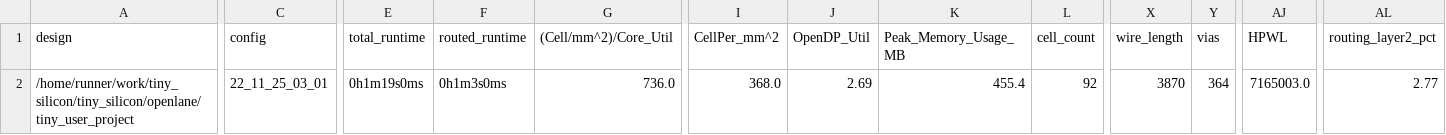
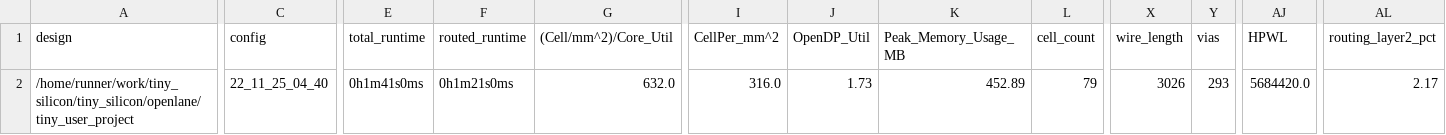
Before and after one commit to proppy/tiny_silicon, a CSV file: signoff/tiny_user_project/metrics.csv, drawn as a sheet; only a part is shown, gaps mark what is left out; the diff covers the shown part only; the diff names each change by its address in the sheet, - before the commit and + after, or states it on an @@ line.

Commit message:
harden project [skip ci]

```diff
--- a/signoff/tiny_user_project/metrics.csv
+++ b/signoff/tiny_user_project/metrics.csv
-C2 (config): 22_11_25_03_01
+C2 (config): 22_11_25_04_40
-E2 (total_runtime): 0h1m19s0ms
+E2 (total_runtime): 0h1m41s0ms
-F2 (routed_runtime): 0h1m3s0ms
+F2 (routed_runtime): 0h1m21s0ms
-G2 ((Cell/mm^2)/Core_Util): 736.0
+G2 ((Cell/mm^2)/Core_Util): 632.0
-I2 (CellPer_mm^2): 368.0
+I2 (CellPer_mm^2): 316.0
-J2 (OpenDP_Util): 2.69
+J2 (OpenDP_Util): 1.73
-K2 (Peak_Memory_Usage_MB): 455.4
+K2 (Peak_Memory_Usage_MB): 452.89
-L2 (cell_count): 92
+L2 (cell_count): 79
-X2 (wire_length): 3870
+X2 (wire_length): 3026
-Y2 (vias): 364
+Y2 (vias): 293
-AJ2 (HPWL): 7165003.0
+AJ2 (HPWL): 5684420.0
-AL2 (routing_layer2_pct): 2.77
+AL2 (routing_layer2_pct): 2.17
```
Also changed, not shown: 13 edited cells elsewhere in this file, signoff/user_project_wrapper/metrics.csv, 21 other files.
